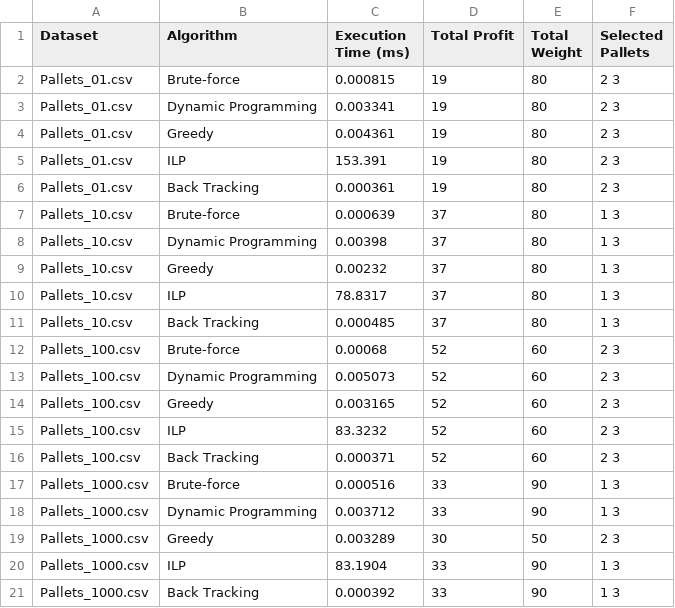
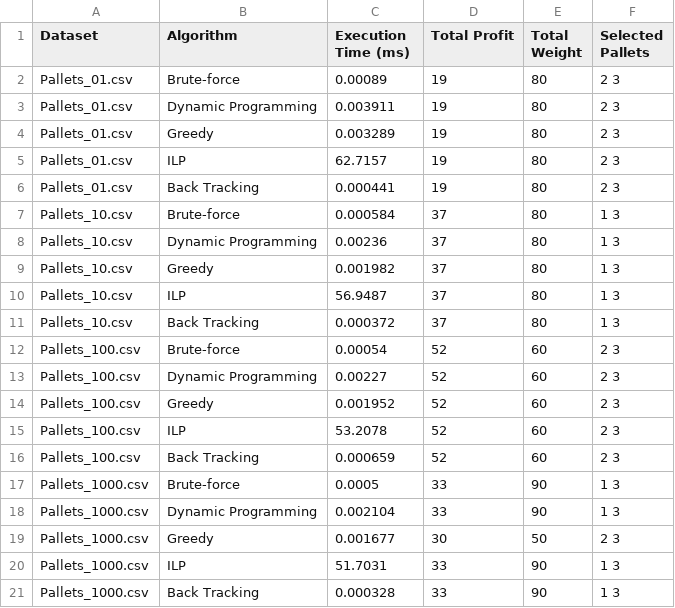
Before and after one commit to matildeoliveirasilvafeup/DeliveryTruckPalletOptimization, a CSV file: results.csv, drawn as a sheet.

```diff
--- a/results.csv
+++ b/results.csv
@@ -1,21 +1,21 @@
 Dataset,Algorithm,Execution Time (ms),Total Profit,Total Weight,Selected Pallets
-Pallets_01.csv,Brute-force,0.000815,19,80,2 3
-Pallets_01.csv,Dynamic Programming,0.003341,19,80,2 3
-Pallets_01.csv,Greedy,0.004361,19,80,2 3
-Pallets_01.csv,ILP,153.391,19,80,2 3
-Pallets_01.csv,Back Tracking,0.000361,19,80,2 3
-Pallets_10.csv,Brute-force,0.000639,37,80,1 3
-Pallets_10.csv,Dynamic Programming,0.00398,37,80,1 3
-Pallets_10.csv,Greedy,0.00232,37,80,1 3
-Pallets_10.csv,ILP,78.8317,37,80,1 3
-Pallets_10.csv,Back Tracking,0.000485,37,80,1 3
-Pallets_100.csv,Brute-force,0.00068,52,60,2 3
-Pallets_100.csv,Dynamic Programming,0.005073,52,60,2 3
-Pallets_100.csv,Greedy,0.003165,52,60,2 3
-Pallets_100.csv,ILP,83.3232,52,60,2 3
-Pallets_100.csv,Back Tracking,0.000371,52,60,2 3
-Pallets_1000.csv,Brute-force,0.000516,33,90,1 3
-Pallets_1000.csv,Dynamic Programming,0.003712,33,90,1 3
-Pallets_1000.csv,Greedy,0.003289,30,50,2 3
-Pallets_1000.csv,ILP,83.1904,33,90,1 3
-Pallets_1000.csv,Back Tracking,0.000392,33,90,1 3
+Pallets_01.csv,Brute-force,0.00089,19,80,2 3
+Pallets_01.csv,Dynamic Programming,0.003911,19,80,2 3
+Pallets_01.csv,Greedy,0.003289,19,80,2 3
+Pallets_01.csv,ILP,62.7157,19,80,2 3
+Pallets_01.csv,Back Tracking,0.000441,19,80,2 3
+Pallets_10.csv,Brute-force,0.000584,37,80,1 3
+Pallets_10.csv,Dynamic Programming,0.00236,37,80,1 3
+Pallets_10.csv,Greedy,0.001982,37,80,1 3
+Pallets_10.csv,ILP,56.9487,37,80,1 3
+Pallets_10.csv,Back Tracking,0.000372,37,80,1 3
+Pallets_100.csv,Brute-force,0.00054,52,60,2 3
+Pallets_100.csv,Dynamic Programming,0.00227,52,60,2 3
+Pallets_100.csv,Greedy,0.001952,52,60,2 3
+Pallets_100.csv,ILP,53.2078,52,60,2 3
+Pallets_100.csv,Back Tracking,0.000659,52,60,2 3
+Pallets_1000.csv,Brute-force,0.0005,33,90,1 3
+Pallets_1000.csv,Dynamic Programming,0.002104,33,90,1 3
+Pallets_1000.csv,Greedy,0.001677,30,50,2 3
+Pallets_1000.csv,ILP,51.7031,33,90,1 3
+Pallets_1000.csv,Back Tracking,0.000328,33,90,1 3
```
Also changed, not shown: 1 other file.
